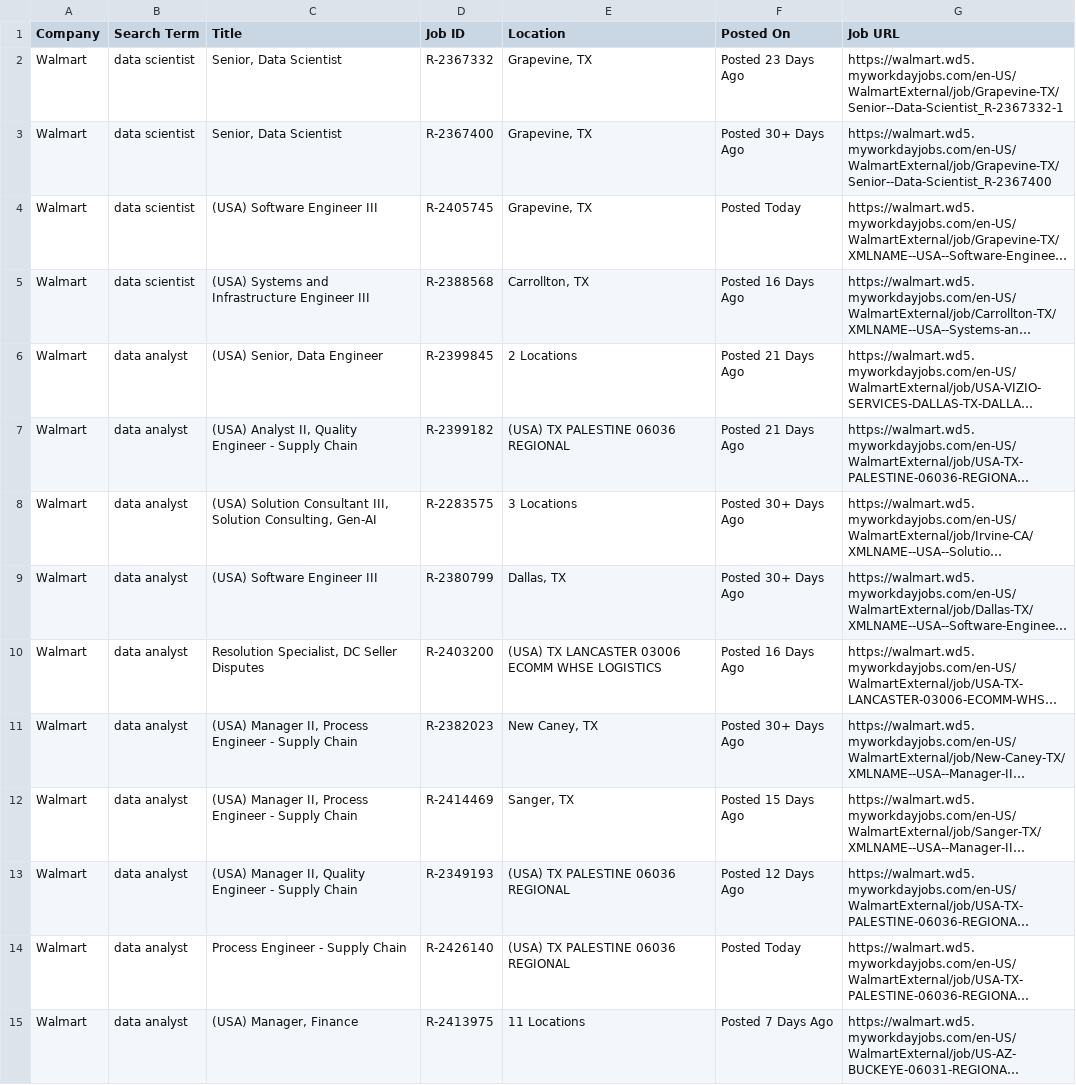
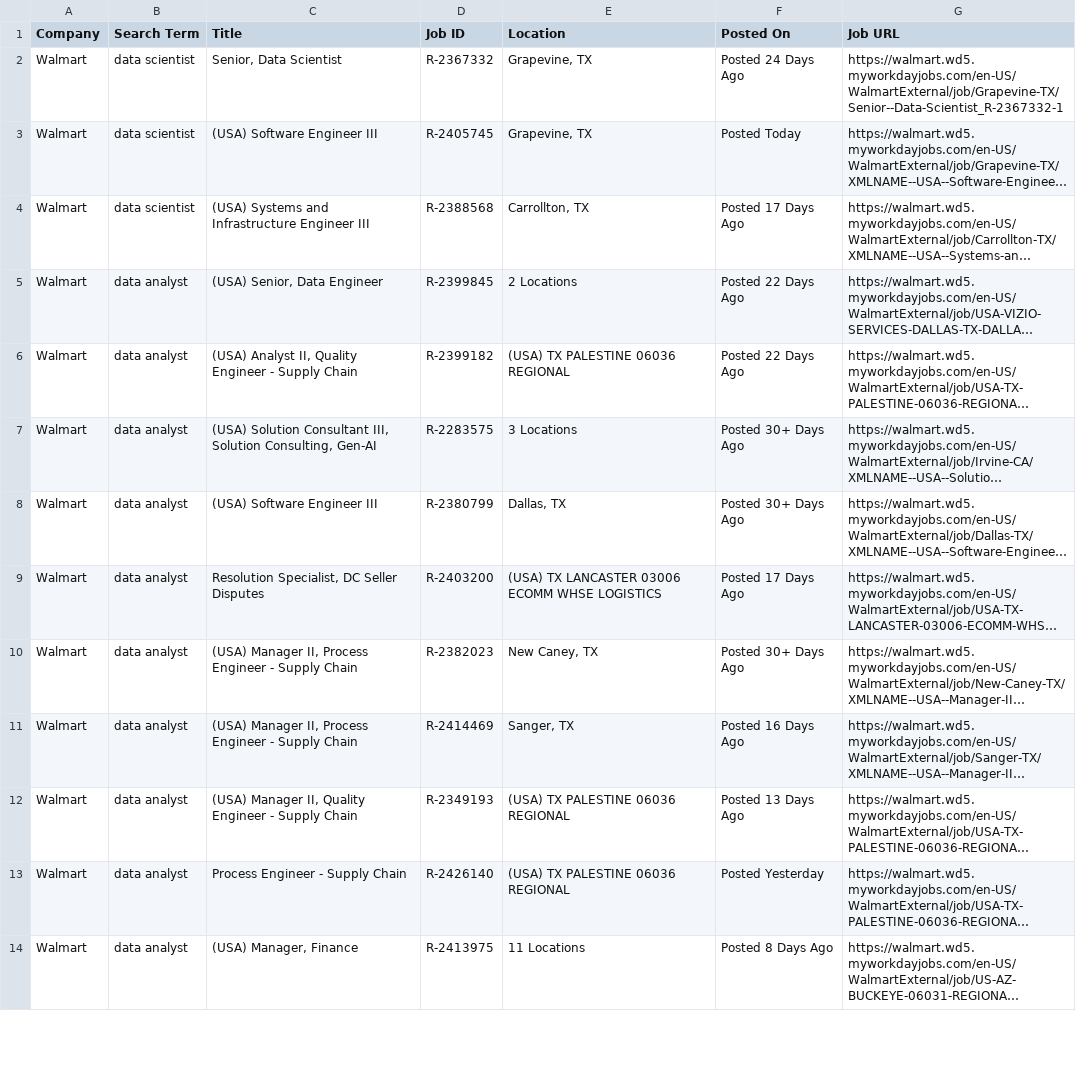
Before and after one commit to melbydick/BUSA521-Capstone, a CSV file: all_jobs.csv, drawn as a sheet; only a part is shown; long unchanged cells end in …; removed rows and columns are numbered as before the commit, all else as after; the diff covers the shown part only; the diff names each change by its address in the sheet, - before the commit and + after, or states it on an @@ line.

```diff
--- a/all_jobs.csv
+++ b/all_jobs.csv
-F2 (Posted On): Posted 23 Days Ago
+F2 (Posted On): Posted 24 Days Ago
-row 3: Walmart | data scientist | Senior, Data Scientist | R-2367400 | Grapevine, TX | Posted 30+ Days Ago | https://walmart.wd5.myworkdayjobs.com/en-US/WalmartExternal/job/Grapevine-TX/Senior--Data-Scientist_R-2367400
-F4 (Posted On): Posted 16 Days Ago
+F4 (Posted On): Posted 17 Days Ago
-F5:F6 (Posted On): Posted 21 Days Ago
+F5:F6 (Posted On): Posted 22 Days Ago
-F9 (Posted On): Posted 16 Days Ago
+F9 (Posted On): Posted 17 Days Ago
-F11 (Posted On): Posted 15 Days Ago
+F11 (Posted On): Posted 16 Days Ago
-F12 (Posted On): Posted 12 Days Ago
+F12 (Posted On): Posted 13 Days Ago
-F13 (Posted On): Posted Today
+F13 (Posted On): Posted Yesterday
-F14 (Posted On): Posted 7 Days Ago
+F14 (Posted On): Posted 8 Days Ago
```
Also changed, not shown: 4 added rows, 9 removed rows and 94 edited cells elsewhere in this file.
